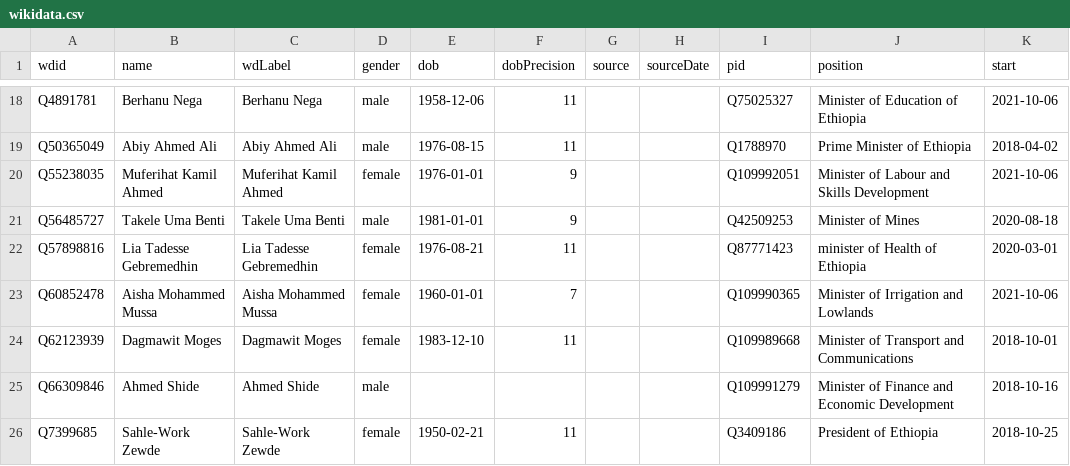
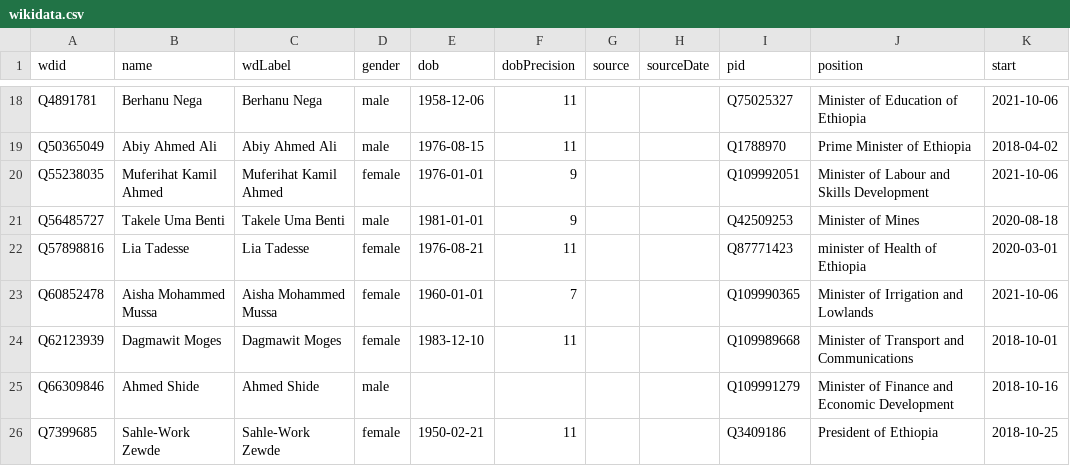
Before and after one commit to every-politician-scrapers/ethiopia-ministers, a CSV file: data/wikidata.csv, drawn as a sheet; only a part is shown, gaps mark what is left out; the diff names each change by its address in the sheet, - before the commit and + after, or states it on an @@ line.

Commit message:
Compare external sources to Wikidata

```diff
--- a/data/wikidata.csv
+++ b/data/wikidata.csv
-B22 (name): Lia Tadesse Gebremedhin
+B22 (name): Lia Tadesse
-C22 (wdLabel): Lia Tadesse Gebremedhin
+C22 (wdLabel): Lia Tadesse
```
Also changed, not shown: data/diff.csv, data/wikipedia-diff.csv.
